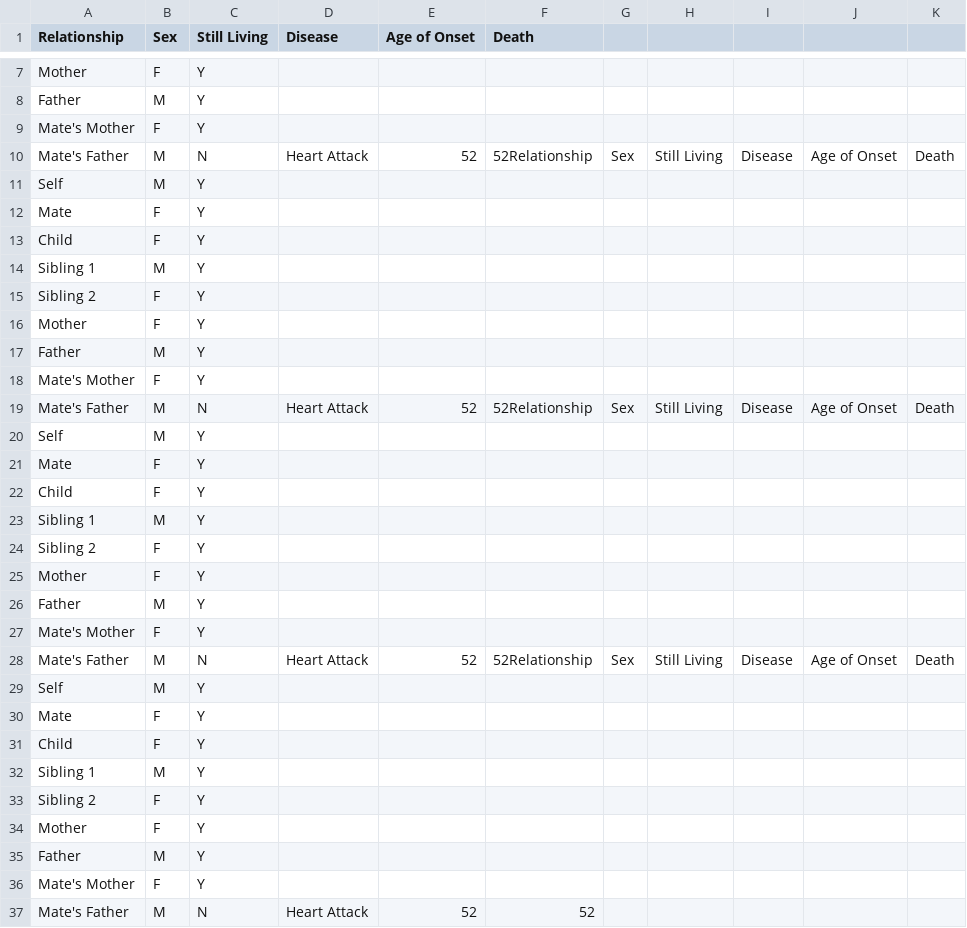
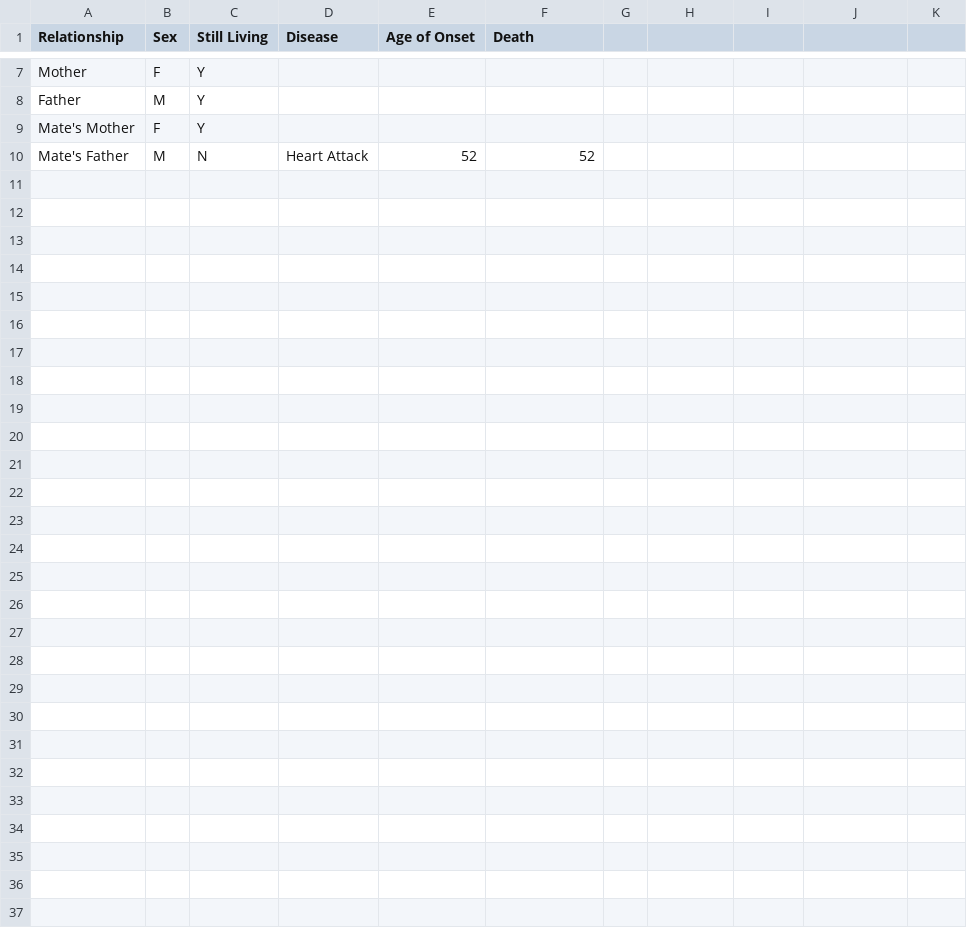
Before and after one commit to DJN1/Hatch_2020, a CSV file: data/F1.csv, drawn as a sheet; only a part is shown, gaps mark what is left out.

```diff
--- a/data/F1.csv
+++ b/data/F1.csv
@@ -9,29 +9,2 @@ Father,M,Y,,,
 Mate's Mother,F,Y,,,
-Mate's Father,M,N,Heart Attack,52,52Relationship,Sex,Still Living,Disease ,Age of Onset,Death
-Self,M,Y,,,
-Mate,F,Y,,,
-Child,F,Y,,,
-Sibling 1,M,Y,,,
-Sibling 2,F,Y,,,
-Mother,F,Y,,,
-Father,M,Y,,,
-Mate's Mother,F,Y,,,
-Mate's Father,M,N,Heart Attack,52,52Relationship,Sex,Still Living,Disease ,Age of Onset,Death
-Self,M,Y,,,
-Mate,F,Y,,,
-Child,F,Y,,,
-Sibling 1,M,Y,,,
-Sibling 2,F,Y,,,
-Mother,F,Y,,,
-Father,M,Y,,,
-Mate's Mother,F,Y,,,
-Mate's Father,M,N,Heart Attack,52,52Relationship,Sex,Still Living,Disease ,Age of Onset,Death
-Self,M,Y,,,
-Mate,F,Y,,,
-Child,F,Y,,,
-Sibling 1,M,Y,,,
-Sibling 2,F,Y,,,
-Mother,F,Y,,,
-Father,M,Y,,,
-Mate's Mother,F,Y,,,
 Mate's Father,M,N,Heart Attack,52,52
```
Also changed, not shown: data/F4.csv, 17 other files.
